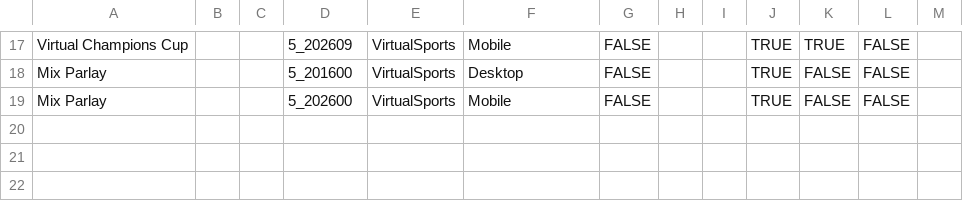
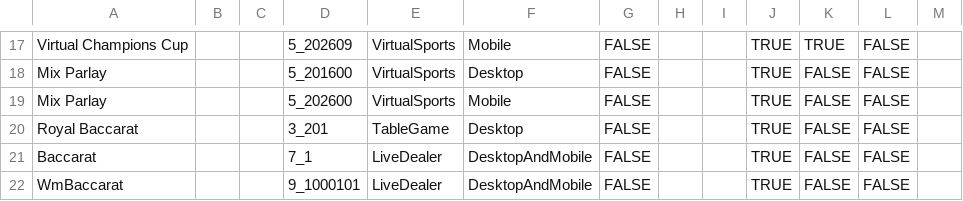
Before and after one commit to starixvn/tgs_rayprosoft_tgs-agent-api, a CSV file: src/Core/DataServices.Tgs/DataInitializers/Games/SBO.csv, drawn as a sheet; only a part is shown, gaps mark what is left out; the diff names each change by its address in the sheet, - before the commit and + after, or states it on an @@ line.

Commit message:
add new game for sbo testing TGS-319

```diff
--- a/src/Core/DataServices.Tgs/DataInitializers/Games/SBO.csv
+++ b/src/Core/DataServices.Tgs/DataInitializers/Games/SBO.csv
+row 20: Royal Baccarat |  |  | 3_201 | TableGame | Desktop | FALSE |  |  | TRUE | FALSE | FALSE
+row 21: Baccarat |  |  | 7_1 | LiveDealer | DesktopAndMobile | FALSE |  |  | TRUE | FALSE | FALSE
+row 22: WmBaccarat |  |  | 9_1000101 | LiveDealer | DesktopAndMobile | FALSE |  |  | TRUE | FALSE | FALSE
```
